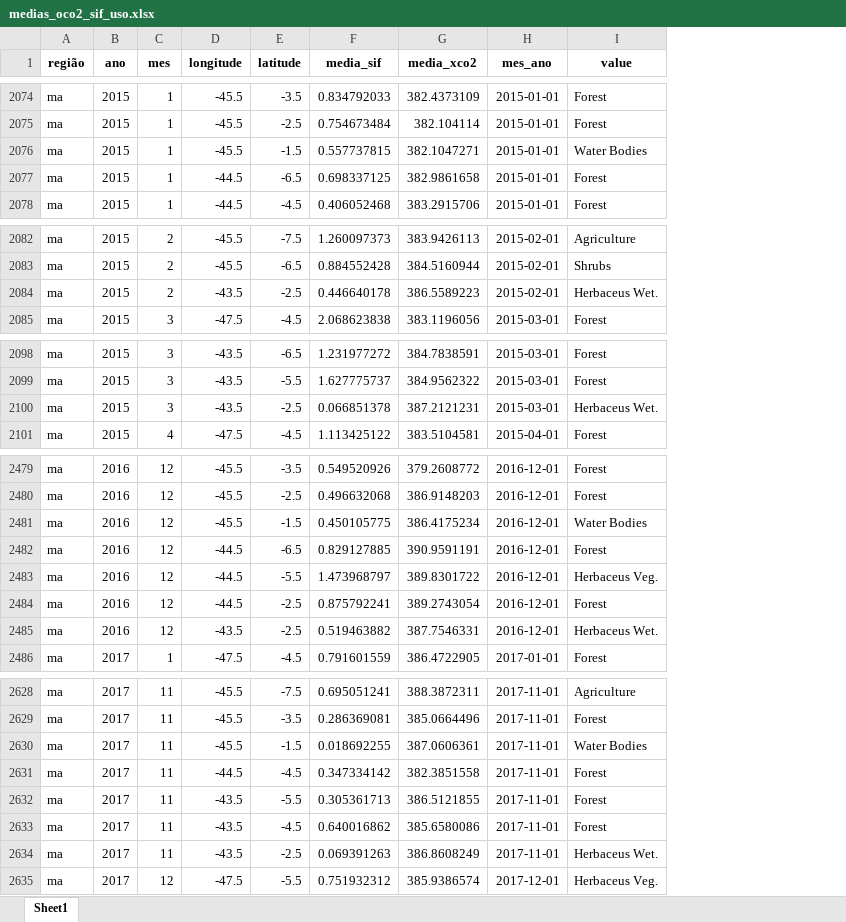
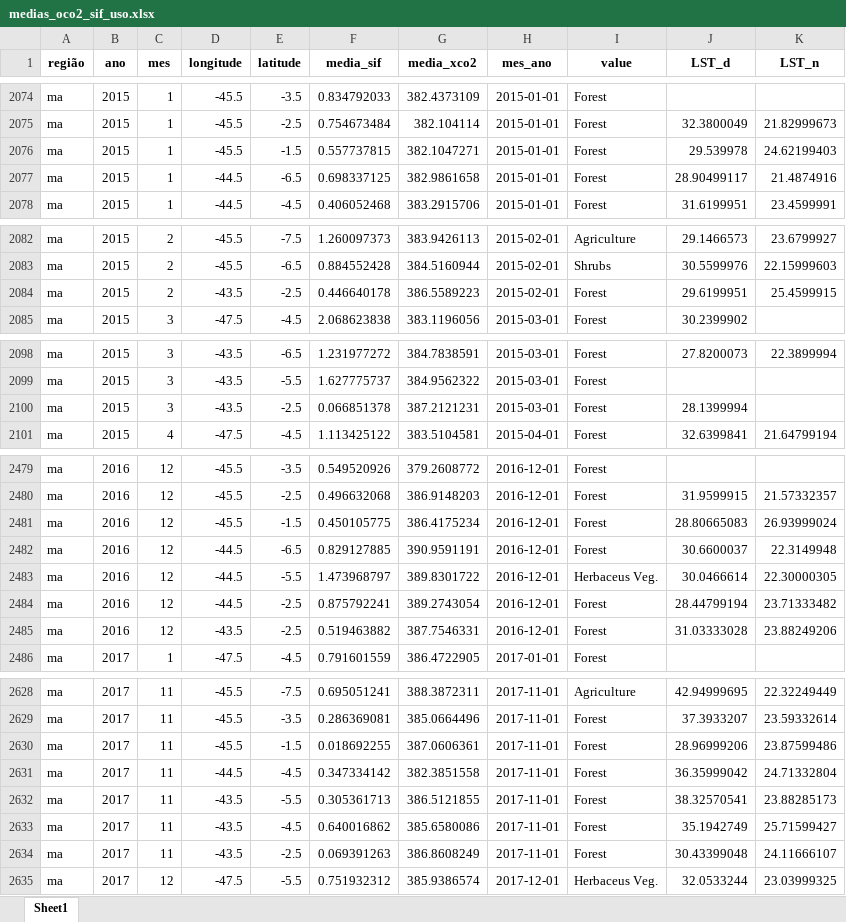
Before and after one commit to arpanosso/matopiba-xco2-sif, an Excel workbook: data/medias_oco2_sif_uso.xlsx, sheet Sheet1, drawn as a sheet; only a part is shown, gaps mark what is left out; values as stored, in another font and other column widths than the file's, no borders; the diff covers the shown part only; the diff names each change by its address in the sheet, - before the commit and + after, or states it on an @@ line.

```diff
--- a/data/medias_oco2_sif_uso.xlsx (sheet Sheet1)
+++ b/data/medias_oco2_sif_uso.xlsx (sheet Sheet1)
+column J (LST_d), rows 2075-2078: 32.3800049 | 29.539978 | 28.90499117 | 31.6199951; rows 2082-2085: 29.1466573 | 30.5599976 | 29.6199951 | 30.2399902; rows 2098-2101: 27.8200073 |  | 28.1399994 | 32.6399841; rows 2480-2485: 31.9599915 | 28.80665083 | 30.6600037 | 30.0466614 | 28.44799194 | 31.03333028; rows 2628-2635: 42.94999695 | 37.3933207 | 28.96999206 | 36.35999042 | 38.32570541 | 35.1942749 | 30.43399048 | 32.0533244
+column K (LST_n), rows 2075-2078: 21.82999673 | 24.62199403 | 21.4874916 | 23.4599991; rows 2082-2084: 23.6799927 | 22.15999603 | 25.4599915; rows 2098-2101: 22.3899994 |  |  | 21.64799194; rows 2480-2485: 21.57332357 | 26.93999024 | 22.3149948 | 22.30000305 | 23.71333482 | 23.88249206; rows 2628-2635: 22.32249449 | 23.59332614 | 23.87599486 | 24.71332804 | 23.88285173 | 25.71599427 | 24.11666107 | 23.03999325
-I2076 (value): Water Bodies
+I2076 (value): Forest
-I2084 (value): Herbaceus Wet.
+I2084 (value): Forest
-I2100 (value): Herbaceus Wet.
+I2100 (value): Forest
-I2481 (value): Water Bodies
+I2481 (value): Forest
-I2485 (value): Herbaceus Wet.
+I2485 (value): Forest
-I2630 (value): Water Bodies
+I2630 (value): Forest
-I2634 (value): Herbaceus Wet.
+I2634 (value): Forest
```
Also changed, not shown: 51 edited cells elsewhere in this sheet, data/medias_oco2_sif.xlsx, 12 other files.
